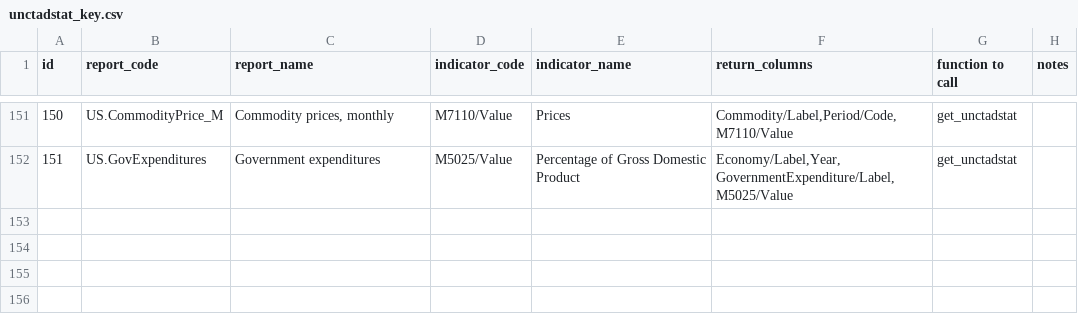
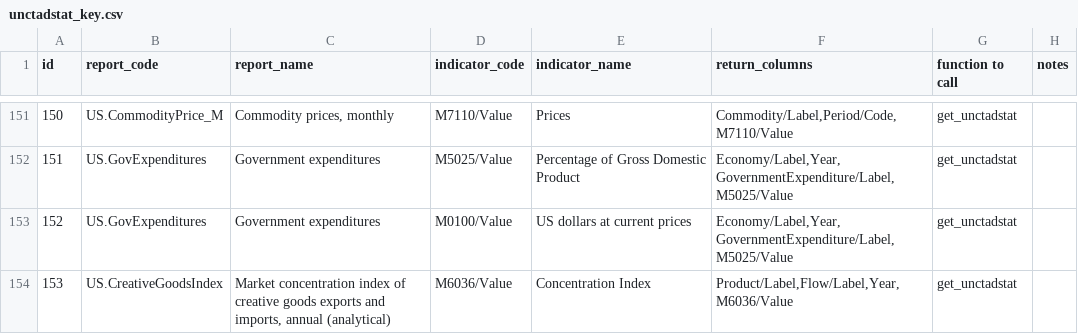
Before and after one commit to dhopp1/statschat, a CSV file: metadata/unctadstat_key.csv, drawn as a sheet; only a part is shown, gaps mark what is left out; the diff names each change by its address in the sheet, - before the commit and + after, or states it on an @@ line.

Commit message:
Adding creative goods market concentration

```diff
--- a/metadata/unctadstat_key.csv
+++ b/metadata/unctadstat_key.csv
+row 153: 152 | US.GovExpenditures | Government expenditures | M0100/Value | US dollars at current prices | Economy/Label,Year,GovernmentExpenditure/Label,M5025/Value | get_unctadstat
+row 154: 153 | US.CreativeGoodsIndex | Market concentration index of creative goods exports and imports, annual (analytical) | M6036/Value | Concentration Index | Product/Label,Flow/Label,Year,M6036/Value | get_unctadstat
```
Also changed, not shown: 1 other file.
